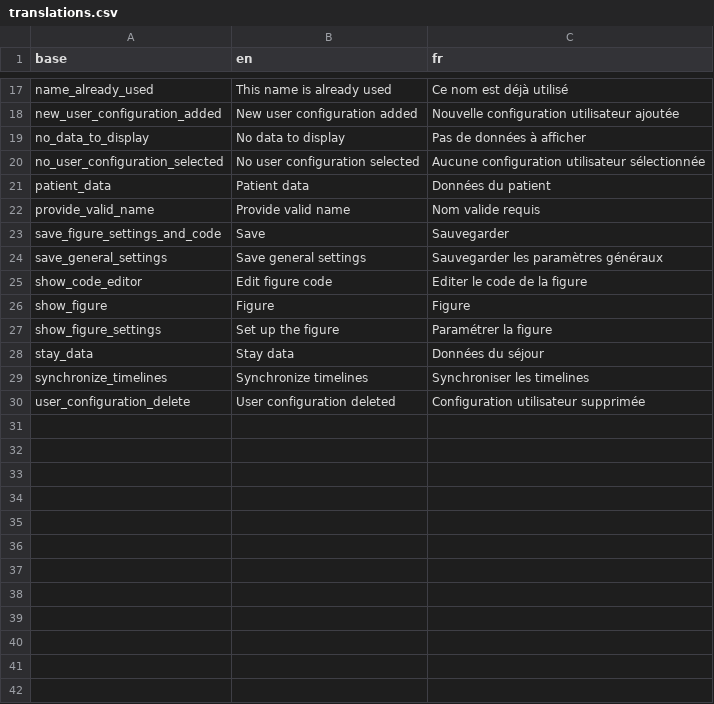
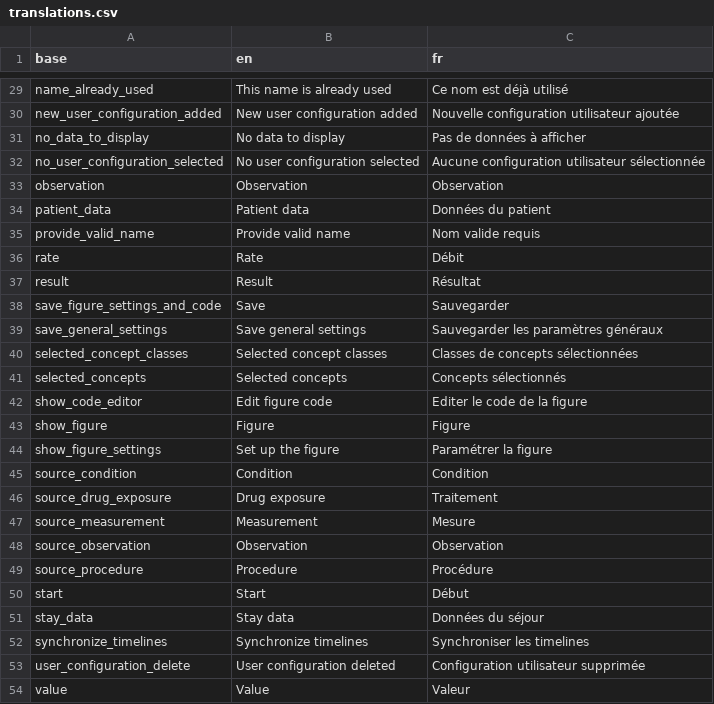
Before and after one commit to BorisDelange/LinkR-content, a CSV file: plugins/continuous_var_timeline/translations.csv, drawn as a sheet; only a part is shown, gaps mark what is left out; the diff covers the shown part only; the diff names each change by its address in the sheet, - before the commit and + after, or states it on an @@ line.

Commit message:
Merge timeline and drug plugins

```diff
--- a/plugins/continuous_var_timeline/translations.csv
+++ b/plugins/continuous_var_timeline/translations.csv
+row 33: observation | Observation | Observation
+row 36: rate | Rate | Débit
+row 37: result | Result | Résultat
+row 40: selected_concept_classes | Selected concept classes | Classes de concepts sélectionnées
+row 41: selected_concepts | Selected concepts | Concepts sélectionnés
+row 45: source_condition | Condition | Condition
+row 46: source_drug_exposure | Drug exposure | Traitement
+row 47: source_measurement | Measurement | Mesure
+row 48: source_observation | Observation | Observation
+row 49: source_procedure | Procedure | Procédure
+row 50: start | Start | Début
+row 54: value | Value | Valeur
```
Also changed, not shown: 12 added rows elsewhere in this file, 8 other files.
